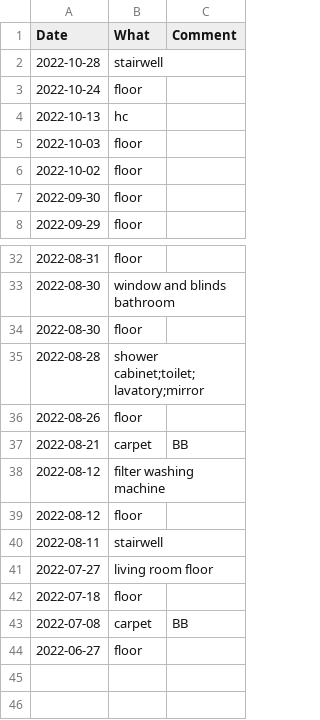
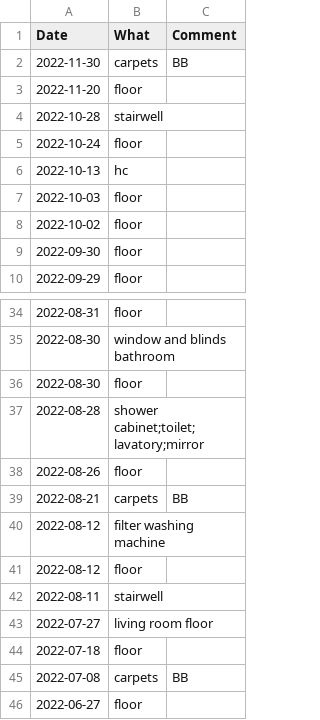
Before and after one commit to mkohlhaas/Cleaning-Protocol, a CSV file: cp.csv, drawn as a sheet; only a part is shown, gaps mark what is left out.

Commit message:
finishes November.

```diff
--- a/cp.csv
+++ b/cp.csv
@@ -1,2 +1,4 @@
 Date,What,Comment
+2022-11-30,carpets,BB
+2022-11-20,floor,
 2022-10-28,stairwell,
@@ -36,3 +38,3 @@ Date,What,Comment
 2022-08-26,floor,
-2022-08-21,carpet,BB
+2022-08-21,carpets,BB
 2022-08-12,filter washing machine,
@@ -42,3 +44,3 @@ Date,What,Comment
 2022-07-18,floor,
-2022-07-08,carpet,BB
+2022-07-08,carpets,BB
 2022-06-27,floor,
```
